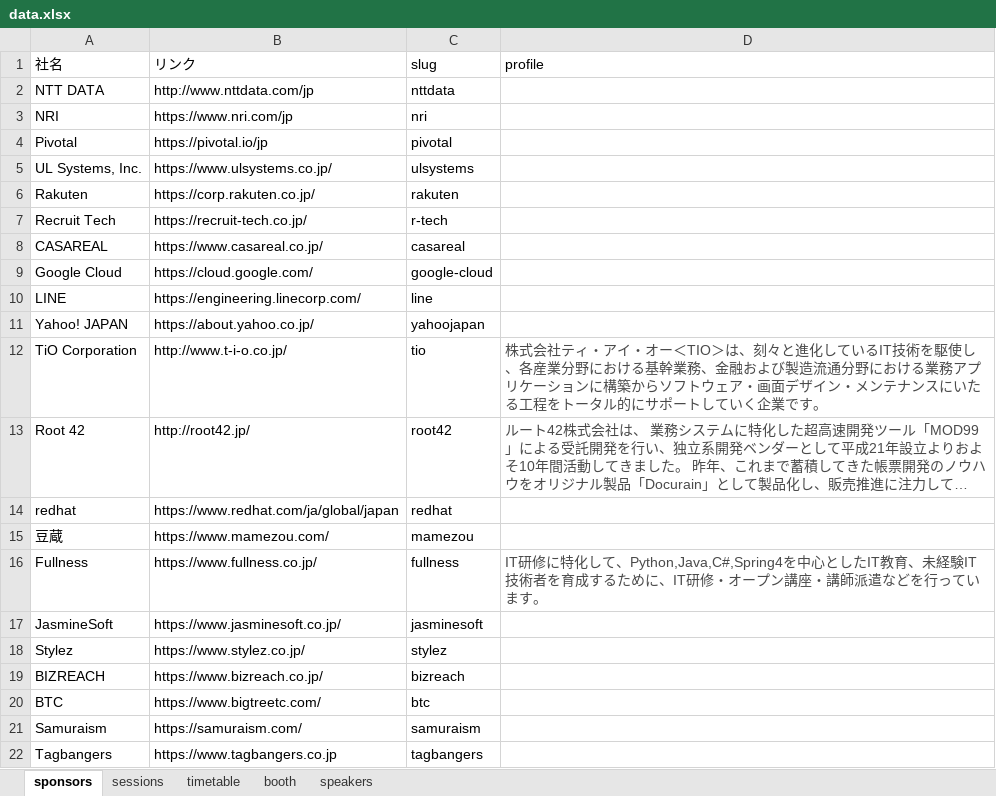
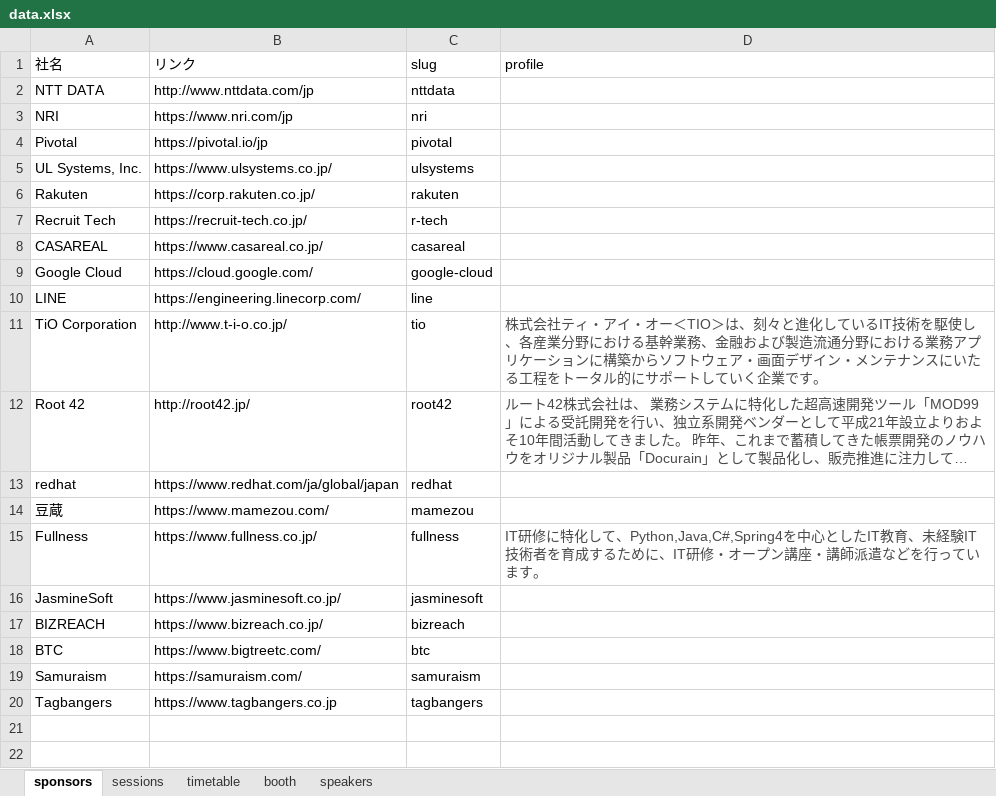
Before and after one commit to jsug-projects/spring-fest-2019, an Excel workbook: data.xlsx, sheet sponsors, drawn as a sheet; long unchanged cells end in …; values as stored, in another font and other column widths than the file's, no borders; the diff names each change by its address in the sheet, - before the commit and + after, or states it on an @@ line.

```diff
--- a/data.xlsx (sheet sponsors)
+++ b/data.xlsx (sheet sponsors)
-row 11: Yahoo! JAPAN | https://about.yahoo.co.jp/ | yahoojapan
-row 18: Stylez | https://www.stylez.co.jp/ | stylez
```
Also changed, not shown: 17 other files.
